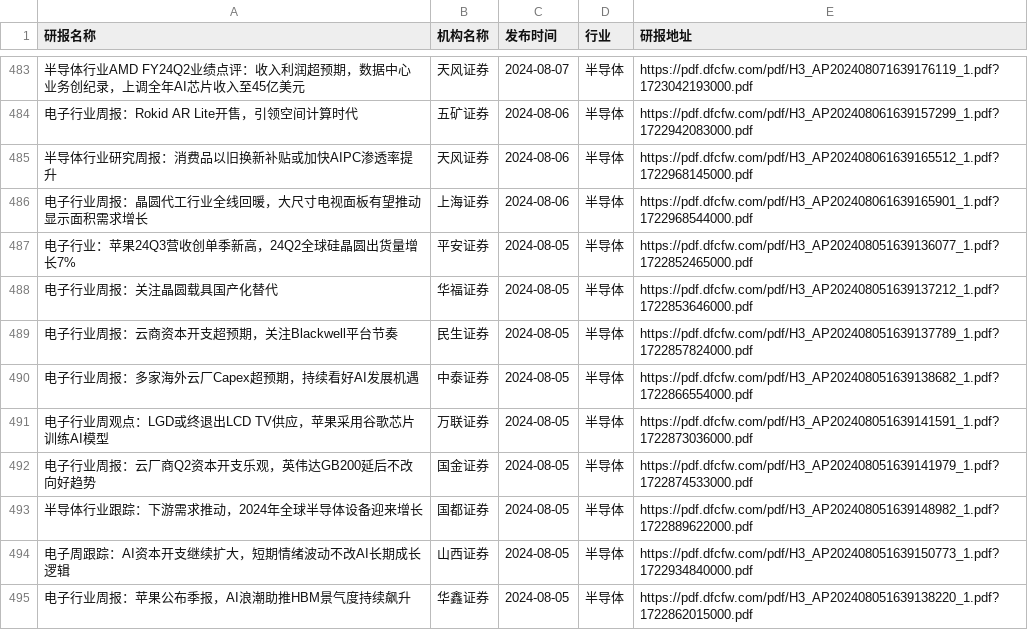
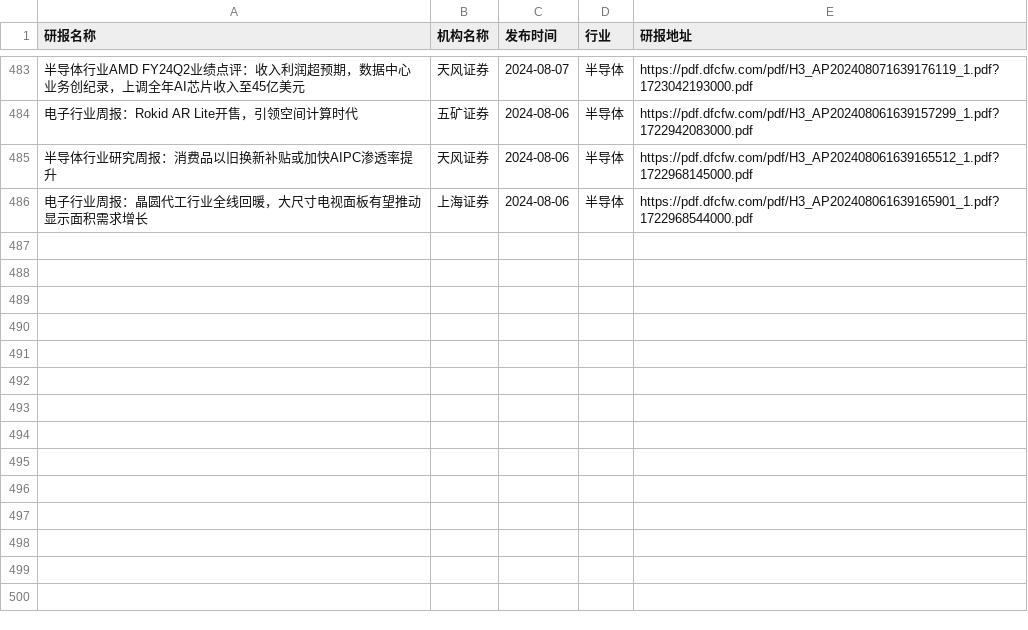
Before and after one commit to manymore13/report, a CSV file: eastmoney/半导体.csv, drawn as a sheet; only a part is shown, gaps mark what is left out; the diff names each change by its address in the sheet, - before the commit and + after, or states it on an @@ line.

```diff
--- a/eastmoney/半导体.csv
+++ b/eastmoney/半导体.csv
-row 487: 电子行业：苹果24Q3营收创单季新高，24Q2全球硅晶圆出货量增长7% | 平安证券 | 2024-08-05 | 半导体 | https://pdf.dfcfw.com/pdf/H3_AP202408051639136077_1.pdf?1722852465000.pdf
-row 488: 电子行业周报：关注晶圆载具国产化替代 | 华福证券 | 2024-08-05 | 半导体 | https://pdf.dfcfw.com/pdf/H3_AP202408051639137212_1.pdf?1722853646000.pdf
-row 489: 电子行业周报：云商资本开支超预期，关注Blackwell平台节奏 | 民生证券 | 2024-08-05 | 半导体 | https://pdf.dfcfw.com/pdf/H3_AP202408051639137789_1.pdf?1722857824000.pdf
-row 490: 电子行业周报：多家海外云厂Capex超预期，持续看好AI发展机遇 | 中泰证券 | 2024-08-05 | 半导体 | https://pdf.dfcfw.com/pdf/H3_AP202408051639138682_1.pdf?1722866554000.pdf
-row 491: 电子行业周观点：LGD或终退出LCD TV供应，苹果采用谷歌芯片训练AI模型 | 万联证券 | 2024-08-05 | 半导体 | https://pdf.dfcfw.com/pdf/H3_AP202408051639141591_1.pdf?1722873036000.pdf
-row 492: 电子行业周报：云厂商Q2资本开支乐观，英伟达GB200延后不改向好趋势 | 国金证券 | 2024-08-05 | 半导体 | https://pdf.dfcfw.com/pdf/H3_AP202408051639141979_1.pdf?1722874533000.pdf
-row 493: 半导体行业跟踪：下游需求推动，2024年全球半导体设备迎来增长 | 国都证券 | 2024-08-05 | 半导体 | https://pdf.dfcfw.com/pdf/H3_AP202408051639148982_1.pdf?1722889622000.pdf
-row 494: 电子周跟踪：AI资本开支继续扩大，短期情绪波动不改AI长期成长逻辑 | 山西证券 | 2024-08-05 | 半导体 | https://pdf.dfcfw.com/pdf/H3_AP202408051639150773_1.pdf?1722934840000.pdf
-row 495: 电子行业周报：苹果公布季报，AI浪潮助推HBM景气度持续飙升 | 华鑫证券 | 2024-08-05 | 半导体 | https://pdf.dfcfw.com/pdf/H3_AP202408051639138220_1.pdf?1722862015000.pdf
```
Also changed, not shown: eastmoney/化学制药.csv, eastmoney/有色金属.csv, 57 other files.
